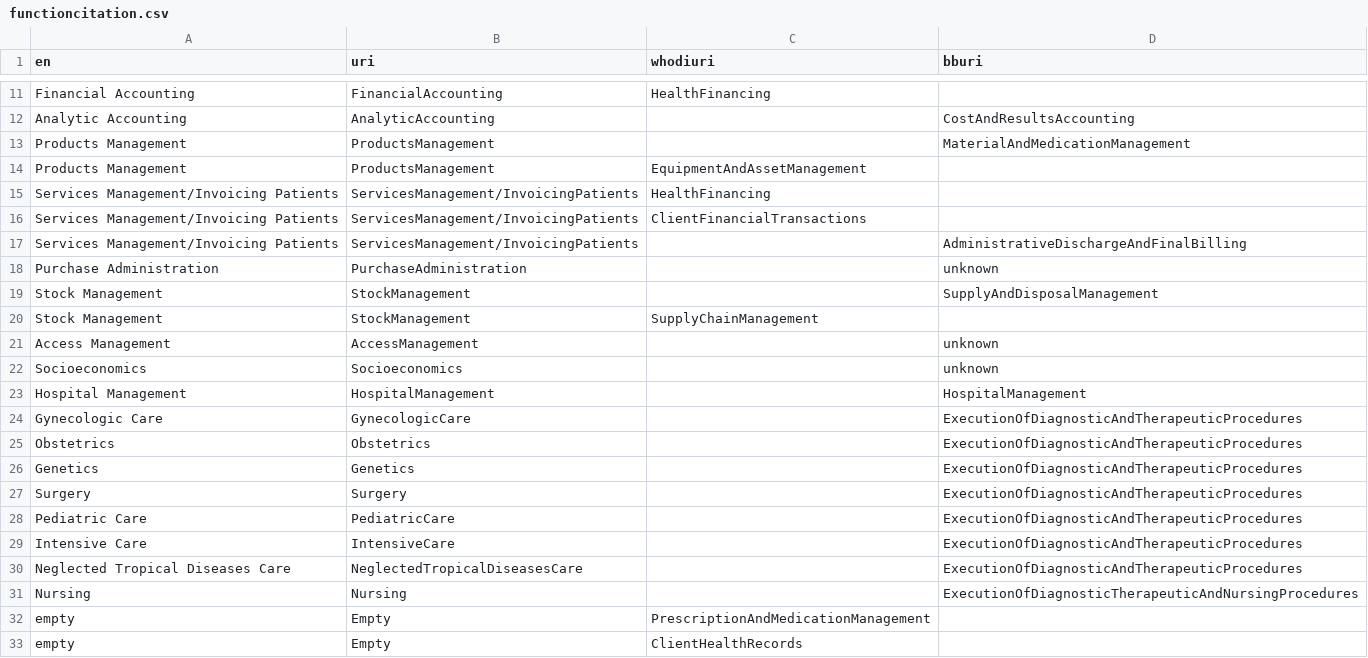
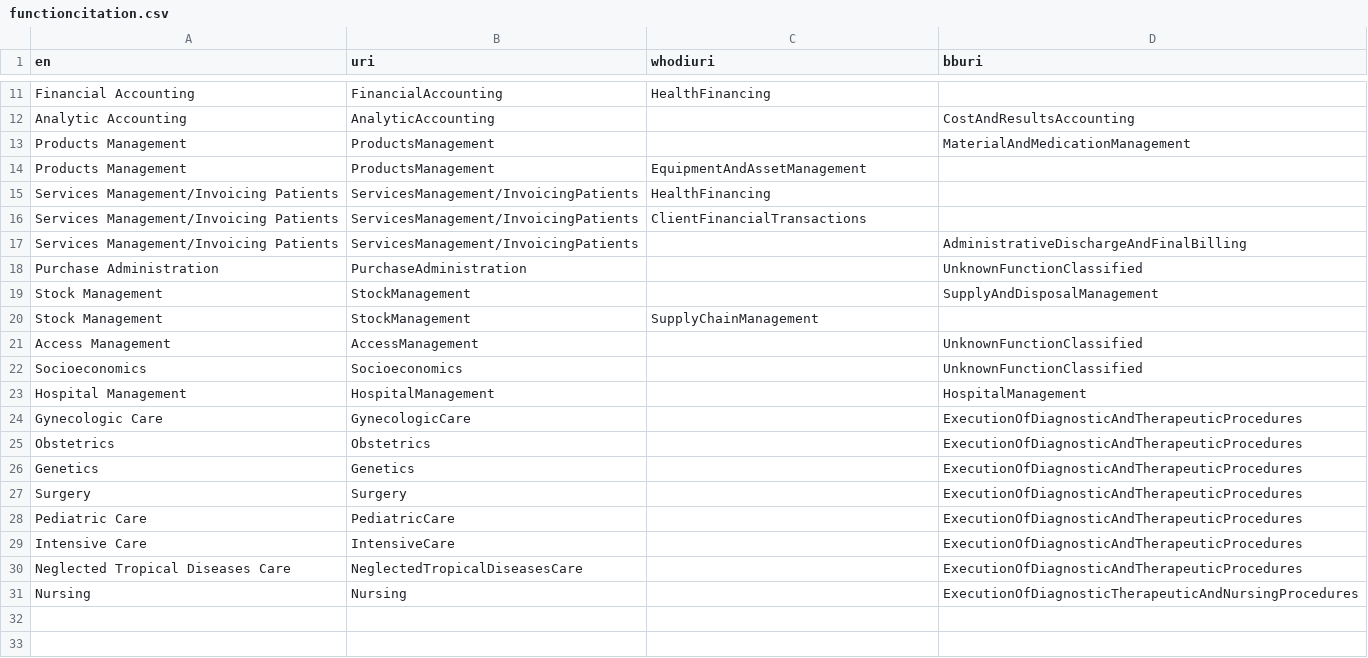
Before and after one commit to hitontology/csv2rdf, a CSV file: GnuHealth/functioncitation.csv, drawn as a sheet; only a part is shown, gaps mark what is left out.

```diff
--- a/GnuHealth/functioncitation.csv
+++ b/GnuHealth/functioncitation.csv
@@ -17,7 +17,7 @@ Services Management/Invoicing Patients,ServicesManagement/InvoicingPatients,Clie
 Services Management/Invoicing Patients,ServicesManagement/InvoicingPatients,,AdministrativeDischargeAndFinalBilling
-Purchase Administration,PurchaseAdministration,,unknown
+Purchase Administration,PurchaseAdministration,,UnknownFunctionClassified
 Stock Management,StockManagement,,SupplyAndDisposalManagement
 Stock Management,StockManagement,SupplyChainManagement,
-Access Management,AccessManagement,,unknown
-Socioeconomics,Socioeconomics,,unknown
+Access Management,AccessManagement,,UnknownFunctionClassified
+Socioeconomics,Socioeconomics,,UnknownFunctionClassified
 Hospital Management,HospitalManagement,,HospitalManagement
@@ -31,3 +31 @@ Neglected Tropical Diseases Care,NeglectedTropicalDiseasesCare,,ExecutionOfDiagn
 Nursing,Nursing,,ExecutionOfDiagnosticTherapeuticAndNursingProcedures
-empty,Empty,PrescriptionAndMedicationManagement,
-empty,Empty,ClientHealthRecords,
```
Also changed, not shown: GnuHealth/featurecitation.csv.
